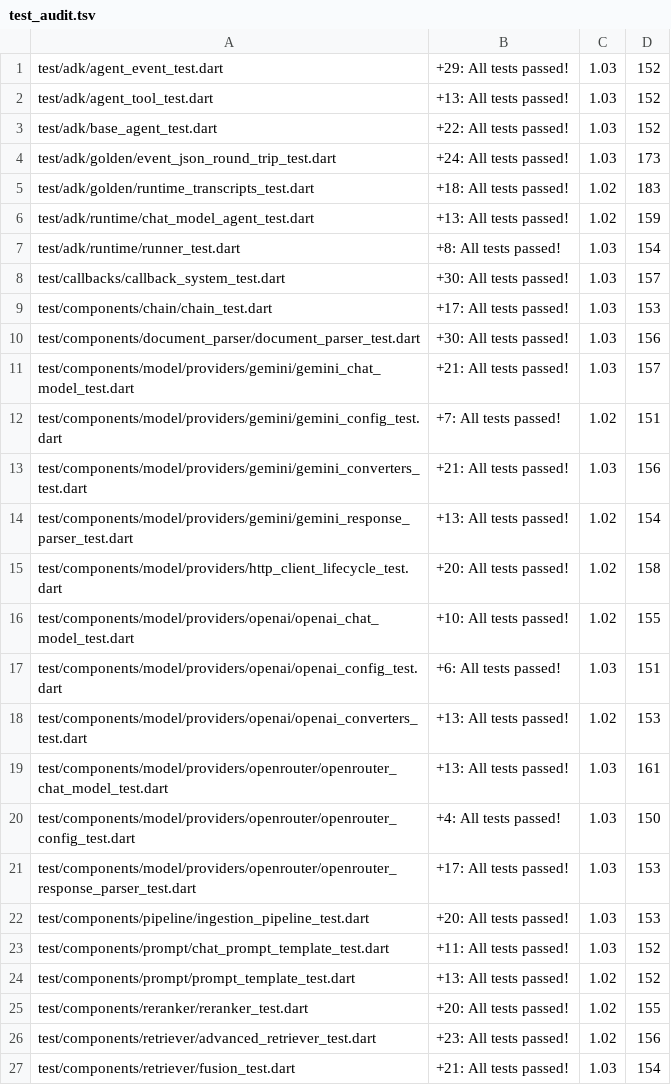
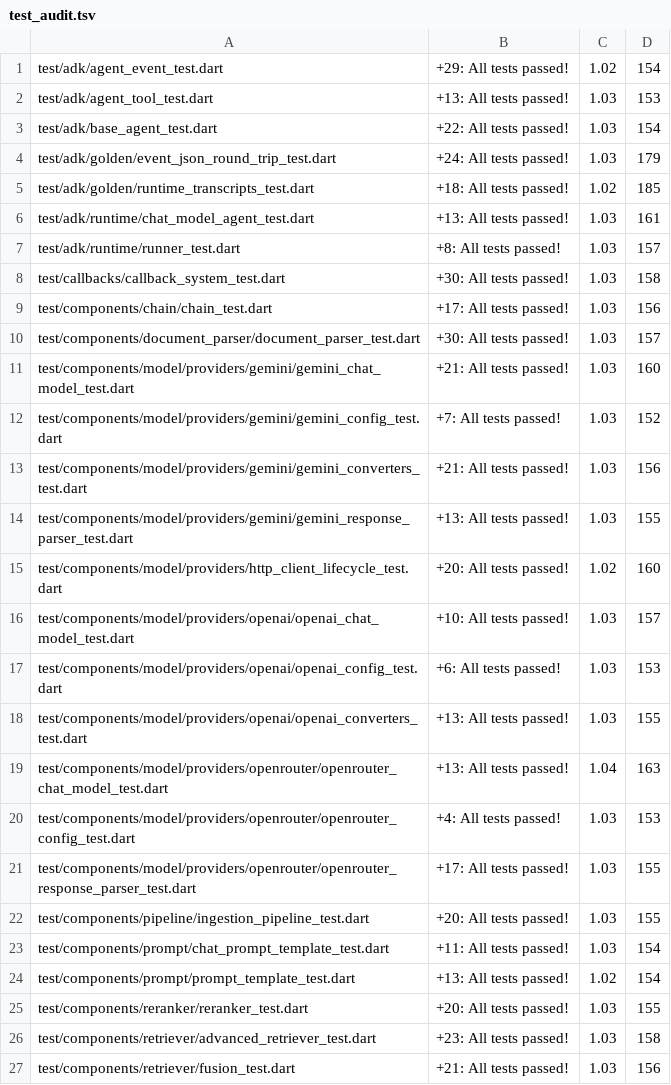
Before and after one commit to EsotericTech/threepio, a TSV file: packages/threepio_core/tool/test_audit.tsv, drawn as a sheet; only a part is shown; the diff covers the shown part only.

```diff
--- a/packages/threepio_core/tool/test_audit.tsv
+++ b/packages/threepio_core/tool/test_audit.tsv
@@ -1,27 +1,27 @@
-test/adk/agent_event_test.dart	+29: All tests passed!	1.03	152
-test/adk/agent_tool_test.dart	+13: All tests passed!	1.03	152
-test/adk/base_agent_test.dart	+22: All tests passed!	1.03	152
-test/adk/golden/event_json_round_trip_test.dart	+24: All tests passed!	1.03	173
-test/adk/golden/runtime_transcripts_test.dart	+18: All tests passed!	1.02	183
-test/adk/runtime/chat_model_agent_test.dart	+13: All tests passed!	1.02	159
-test/adk/runtime/runner_test.dart	+8: All tests passed!	1.03	154
-test/callbacks/callback_system_test.dart	+30: All tests passed!	1.03	157
-test/components/chain/chain_test.dart	+17: All tests passed!	1.03	153
-test/components/document_parser/document_parser_test.dart	+30: All tests passed!	1.03	156
-test/components/model/providers/gemini/gemini_chat_model_test.dart	+21: All tests passed!	1.03	157
-test/components/model/providers/gemini/gemini_config_test.dart	+7: All tests passed!	1.02	151
+test/adk/agent_event_test.dart	+29: All tests passed!	1.02	154
+test/adk/agent_tool_test.dart	+13: All tests passed!	1.03	153
+test/adk/base_agent_test.dart	+22: All tests passed!	1.03	154
+test/adk/golden/event_json_round_trip_test.dart	+24: All tests passed!	1.03	179
+test/adk/golden/runtime_transcripts_test.dart	+18: All tests passed!	1.02	185
+test/adk/runtime/chat_model_agent_test.dart	+13: All tests passed!	1.03	161
+test/adk/runtime/runner_test.dart	+8: All tests passed!	1.03	157
+test/callbacks/callback_system_test.dart	+30: All tests passed!	1.03	158
+test/components/chain/chain_test.dart	+17: All tests passed!	1.03	156
+test/components/document_parser/document_parser_test.dart	+30: All tests passed!	1.03	157
+test/components/model/providers/gemini/gemini_chat_model_test.dart	+21: All tests passed!	1.03	160
+test/components/model/providers/gemini/gemini_config_test.dart	+7: All tests passed!	1.03	152
 test/components/model/providers/gemini/gemini_converters_test.dart	+21: All tests passed!	1.03	156
-test/components/model/providers/gemini/gemini_response_parser_test.dart	+13: All tests passed!	1.02	154
-test/components/model/providers/http_client_lifecycle_test.dart	+20: All tests passed!	1.02	158
-test/components/model/providers/openai/openai_chat_model_test.dart	+10: All tests passed!	1.02	155
-test/components/model/providers/openai/openai_config_test.dart	+6: All tests passed!	1.03	151
-test/components/model/providers/openai/openai_converters_test.dart	+13: All tests passed!	1.02	153
-test/components/model/providers/openrouter/openrouter_chat_model_test.dart	+13: All tests passed!	1.03	161
-test/components/model/providers/openrouter/openrouter_config_test.dart	+4: All tests passed!	1.03	150
-test/components/model/providers/openrouter/openrouter_response_parser_test.dart	+17: All tests passed!	1.03	153
-test/components/pipeline/ingestion_pipeline_test.dart	+20: All tests passed!	1.03	153
-test/components/prompt/chat_prompt_template_test.dart	+11: All tests passed!	1.03	152
-test/components/prompt/prompt_template_test.dart	+13: All tests passed!	1.02	152
-test/components/reranker/reranker_test.dart	+20: All tests passed!	1.02	155
-test/components/retriever/advanced_retriever_test.dart	+23: All tests passed!	1.02	156
-test/components/retriever/fusion_test.dart	+21: All tests passed!	1.03	154
+test/components/model/providers/gemini/gemini_response_parser_test.dart	+13: All tests passed!	1.03	155
+test/components/model/providers/http_client_lifecycle_test.dart	+20: All tests passed!	1.02	160
+test/components/model/providers/openai/openai_chat_model_test.dart	+10: All tests passed!	1.03	157
+test/components/model/providers/openai/openai_config_test.dart	+6: All tests passed!	1.03	153
+test/components/model/providers/openai/openai_converters_test.dart	+13: All tests passed!	1.03	155
+test/components/model/providers/openrouter/openrouter_chat_model_test.dart	+13: All tests passed!	1.04	163
+test/components/model/providers/openrouter/openrouter_config_test.dart	+4: All tests passed!	1.03	153
+test/components/model/providers/openrouter/openrouter_response_parser_test.dart	+17: All tests passed!	1.03	155
+test/components/pipeline/ingestion_pipeline_test.dart	+20: All tests passed!	1.03	155
+test/components/prompt/chat_prompt_template_test.dart	+11: All tests passed!	1.03	154
+test/components/prompt/prompt_template_test.dart	+13: All tests passed!	1.02	154
+test/components/reranker/reranker_test.dart	+20: All tests passed!	1.03	155
+test/components/retriever/advanced_retriever_test.dart	+23: All tests passed!	1.03	158
+test/components/retriever/fusion_test.dart	+21: All tests passed!	1.03	156
```
Also changed, not shown: 12 added rows and 30 edited cells elsewhere in this file, 57 other files.
